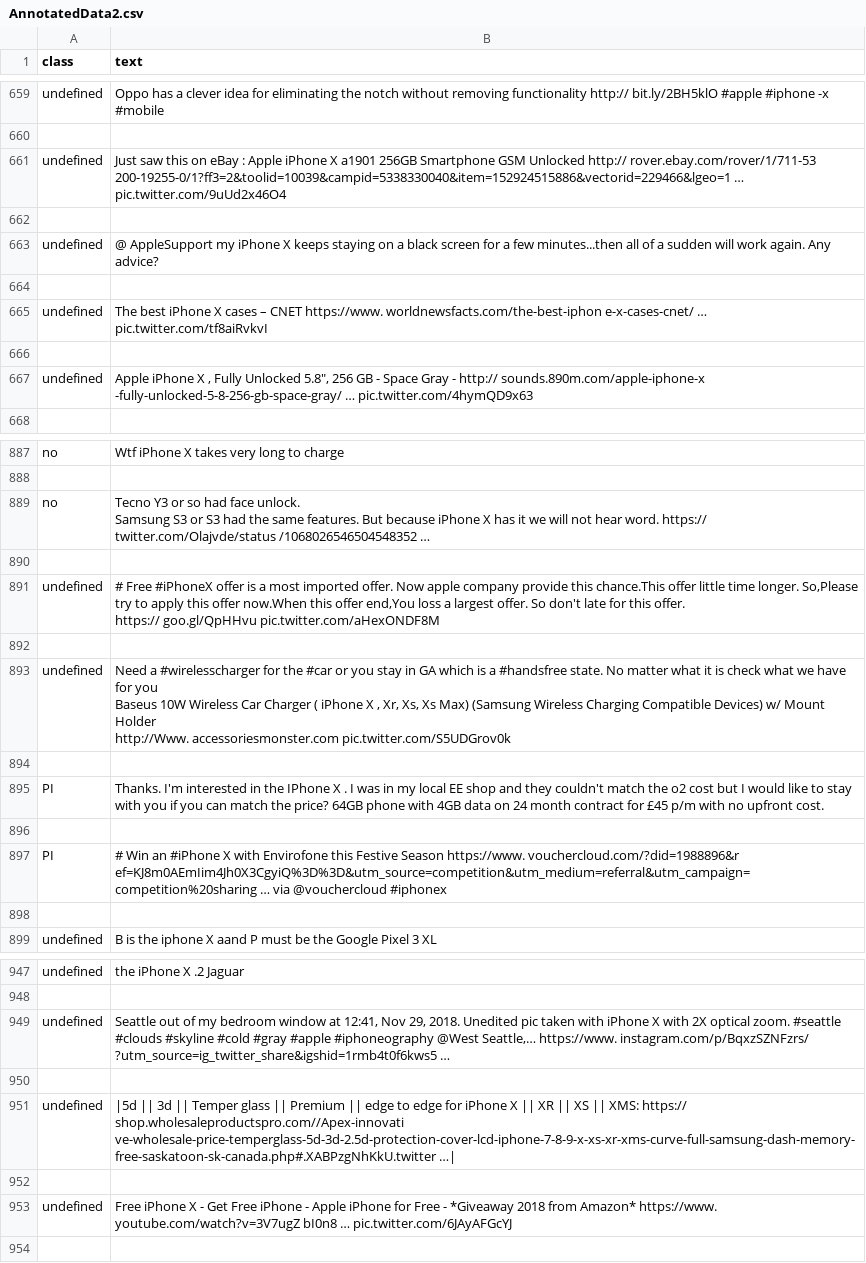
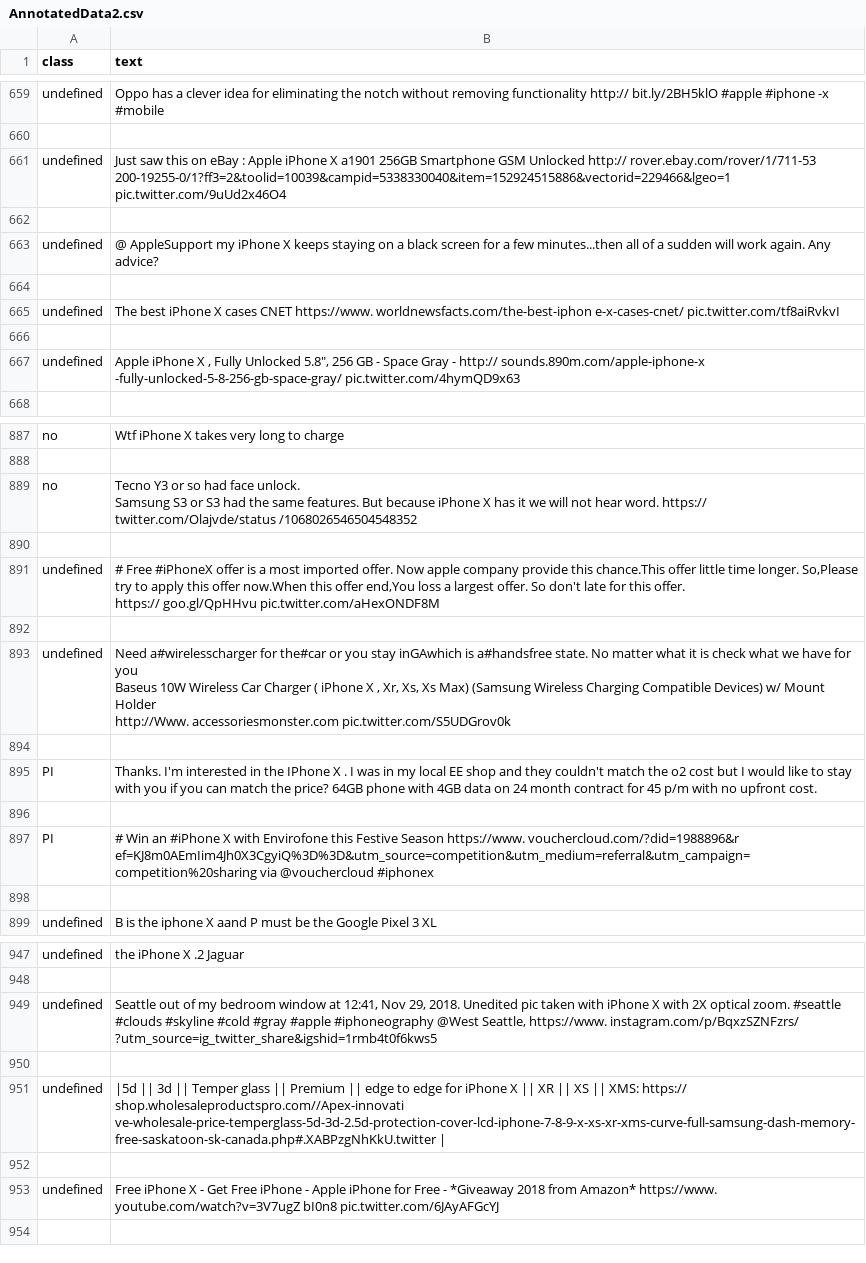
Before and after one commit to hasanimran96/Predicting-Consumer-Purchase-intention-using-Twitter-Data, a CSV file: PurchaseIntention2/djangoPIWebsite/uploadeddata/AnnotatedData2.csv, drawn as a sheet; only a part is shown, gaps mark what is left out; the diff covers the shown part only.

```diff
--- a/PurchaseIntention2/djangoPIWebsite/uploadeddata/AnnotatedData2.csv
+++ b/PurchaseIntention2/djangoPIWebsite/uploadeddata/AnnotatedData2.csv
@@ -660,3 +660,3 @@ undefined,Oppo has a clever idea for eliminating the notch without removing func
 
-undefined,Just saw this on eBay : Apple  iPhone X  a1901 256GB Smartphone GSM Unlocked  http:// rover.ebay.com/rover/1/711-53 200-19255-0/1?ff3=2&toolid=10039&campid=5338330040&item=152924515886&vectorid=229466&lgeo=1   … pic.twitter.com/9uUd2x46O4
+undefined,Just saw this on eBay : Apple  iPhone X  a1901 256GB Smartphone GSM Unlocked  http:// rover.ebay.com/rover/1/711-53 200-19255-0/1?ff3=2&toolid=10039&campid=5338330040&item=152924515886&vectorid=229466&lgeo=1   pic.twitter.com/9uUd2x46O4
 
@@ -664,5 +664,5 @@ undefined,@ AppleSupport  my  iPhone X  keeps staying on a black screen for a fe
 
-undefined,The best  iPhone X  cases – CNET  https://www. worldnewsfacts.com/the-best-iphon e-x-cases-cnet/   … pic.twitter.com/tf8aiRvkvI
+undefined,The best  iPhone X  cases CNET  https://www. worldnewsfacts.com/the-best-iphon e-x-cases-cnet/   pic.twitter.com/tf8aiRvkvI
 
-undefined,"Apple  iPhone X , Fully Unlocked 5.8"", 256 GB - Space Gray -  http:// sounds.890m.com/apple-iphone-x -fully-unlocked-5-8-256-gb-space-gray/   … pic.twitter.com/4hymQD9x63"
+undefined,"Apple  iPhone X , Fully Unlocked 5.8"", 256 GB - Space Gray -  http:// sounds.890m.com/apple-iphone-x -fully-unlocked-5-8-256-gb-space-gray/   pic.twitter.com/4hymQD9x63"
 
@@ -974,5 +974,5 @@ no,Wtf  iPhone X  takes very long to charge
 
-no,"Tecno Y3 or so had face unlock.
-
-Samsung S3 or S3 had the same features. But because  iPhone X  has it we will not hear word.  https:// twitter.com/Olajvde/status /1068026546504548352   …"
+no,"Tecno Y3 or so had face unlock.
+
+Samsung S3 or S3 had the same features. But because  iPhone X  has it we will not hear word.  https:// twitter.com/Olajvde/status /1068026546504548352  "
 
@@ -982,11 +982,11 @@ undefined,"# Free  #iPhoneX  offer is a most imported offer. Now apple company p
 
-undefined,"Need a #wirelesscharger  for the #car  or you stay in GA which is a #handsfree  state. No matter what it is check what we have for you
-
-Baseus 10W Wireless Car Charger ( iPhone X , Xr, Xs, Xs Max) (Samsung Wireless Charging Compatible Devices) w/ Mount Holder
-
- http://Www. accessoriesmonster.com   pic.twitter.com/S5UDGrov0k"
+undefined,"Need a#wirelesscharger for the#car or you stay inGAwhich is a#handsfree state. No matter what it is check what we have for you
+
+Baseus 10W Wireless Car Charger ( iPhone X , Xr, Xs, Xs Max) (Samsung Wireless Charging Compatible Devices) w/ Mount Holder
+
+ http://Www. accessoriesmonster.com  pic.twitter.com/S5UDGrov0k"
 
-PI,Thanks. I'm interested in the  IPhone X . I was in my local EE shop and they couldn't match the o2 cost but I would like to stay with you if you can match the price? 64GB phone with 4GB data on 24 month contract for £45 p/m with no upfront cost.
+PI,Thanks. I'm interested in the  IPhone X . I was in my local EE shop and they couldn't match the o2 cost but I would like to stay with you if you can match the price? 64GB phone with 4GB data on 24 month contract for 45 p/m with no upfront cost.
 
-PI,# Win  an #iPhone  X with Envirofone this Festive Season  https://www. vouchercloud.com/?did=1988896&r ef=KJ8m0AEmIim4Jh0X3CgyiQ%3D%3D&utm_source=competition&utm_medium=referral&utm_campaign=competition%20sharing   …  via @vouchercloud  #iphonex
+PI,# Win  an #iPhone  X with Envirofone this Festive Season  https://www. vouchercloud.com/?did=1988896&r ef=KJ8m0AEmIim4Jh0X3CgyiQ%3D%3D&utm_source=competition&utm_medium=referral&utm_campaign=competition%20sharing    via @vouchercloud  #iphonex
 
@@ -1074,7 +1074,7 @@ undefined,the  iPhone X .2 Jaguar
 
-undefined,"Seattle out of my bedroom window at 12:41, Nov 29, 2018. Unedited pic taken with  iPhone X  with 2X optical zoom. #seattle  #clouds  #skyline  #cold  #gray  #apple  #iphoneography @West Seattle,…  https://www. instagram.com/p/BqxzSZNFzrs/ ?utm_source=ig_twitter_share&igshid=1rmb4t0f6kws5   …"
+undefined,"Seattle out of my bedroom window at 12:41, Nov 29, 2018. Unedited pic taken with  iPhone X  with 2X optical zoom. #seattle  #clouds  #skyline  #cold  #gray  #apple  #iphoneography @West Seattle,  https://www. instagram.com/p/BqxzSZNFzrs/ ?utm_source=ig_twitter_share&igshid=1rmb4t0f6kws5  "
 
-undefined,|5d || 3d || Temper glass || Premium || edge to edge for  iPhone X  || XR || XS || XMS:  https:// shop.wholesaleproductspro.com//Apex-innovati ve-wholesale-price-temperglass-5d-3d-2.5d-protection-cover-lcd-iphone-7-8-9-x-xs-xr-xms-curve-full-samsung-dash-memory-free-saskatoon-sk-canada.php#.XABPzgNhKkU.twitter   …|
+undefined,|5d || 3d || Temper glass || Premium || edge to edge for  iPhone X  || XR || XS || XMS:  https:// shop.wholesaleproductspro.com//Apex-innovati ve-wholesale-price-temperglass-5d-3d-2.5d-protection-cover-lcd-iphone-7-8-9-x-xs-xr-xms-curve-full-samsung-dash-memory-free-saskatoon-sk-canada.php#.XABPzgNhKkU.twitter  |
 
-undefined,Free  iPhone X  - Get Free iPhone - Apple iPhone for Free - *Giveaway 2018 from Amazon*  https://www. youtube.com/watch?v=3V7ugZ bI0n8   … pic.twitter.com/6JAyAFGcYJ
+undefined,Free  iPhone X  - Get Free iPhone - Apple iPhone for Free - *Giveaway 2018 from Amazon*  https://www. youtube.com/watch?v=3V7ugZ bI0n8   pic.twitter.com/6JAyAFGcYJ
 
```
Also changed, not shown: 100 edited cells elsewhere in this file, PurchaseIntention2/djangoPIWebsite/uploadeddata/AnnotatedData3.csv, 22 other files.
